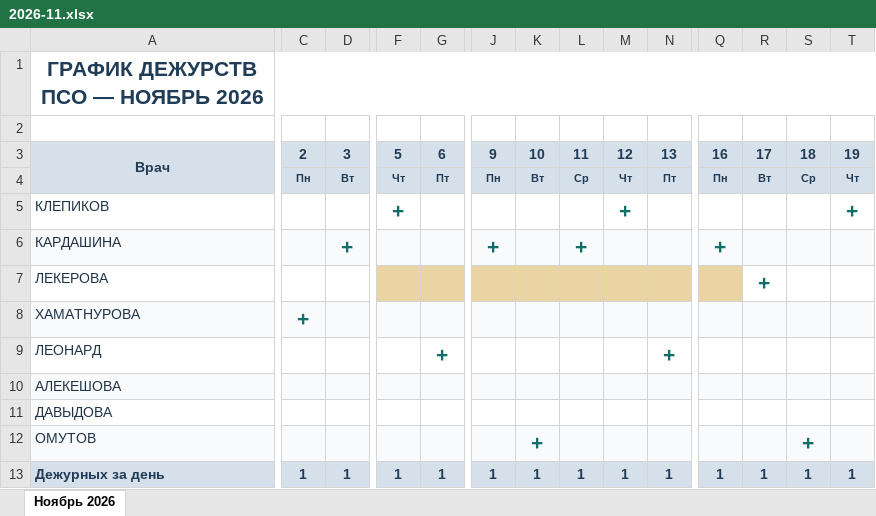
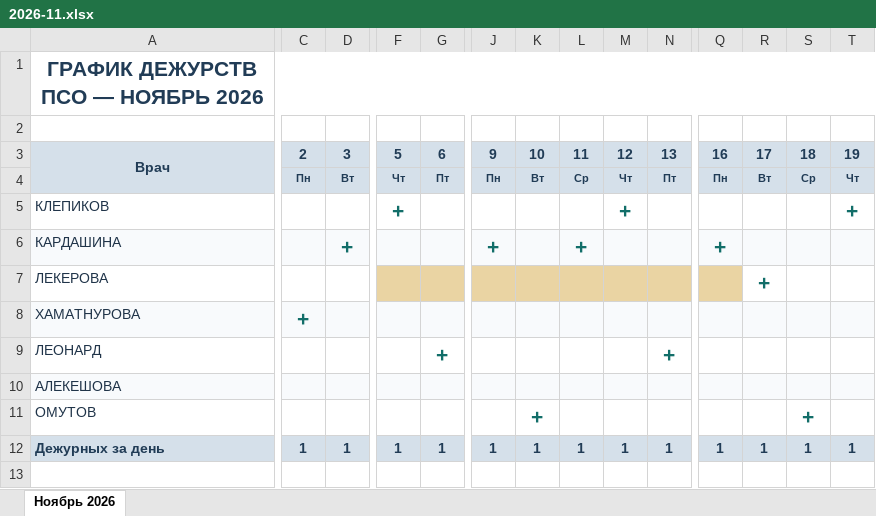
Before and after one commit to EvgK724/test01, an Excel workbook: dezhurstva/files/2026-11.xlsx, sheet Ноябрь 2026, drawn as a sheet; only a part is shown, gaps mark what is left out; values as stored, in another font and other column widths than the file's, no borders; conditional formats not drawn; removed rows and columns are numbered as before the commit, all else as after; rows hold the shown columns only; the diff covers the shown part only; the diff names each change by its address in the sheet, - before the commit and + after, or states it on an @@ line.

```diff
--- a/dezhurstva/files/2026-11.xlsx (sheet Ноябрь 2026)
+++ b/dezhurstva/files/2026-11.xlsx (sheet Ноябрь 2026)
-row 11: ДАВЫДОВА
-A11 fill: #F8FAFC
+A11 fill: none
-C11:D11 fill: #F8FAFC
+C11:D11 fill: none
-F11:G11 fill: #F8FAFC
+F11:G11 fill: none
-J11:N11 fill: #F8FAFC
+J11:N11 fill: none
-Q11:T11 fill: #F8FAFC
+Q11:T11 fill: none
```
Also changed, not shown: cell formats elsewhere in this sheet, 12 other files.
